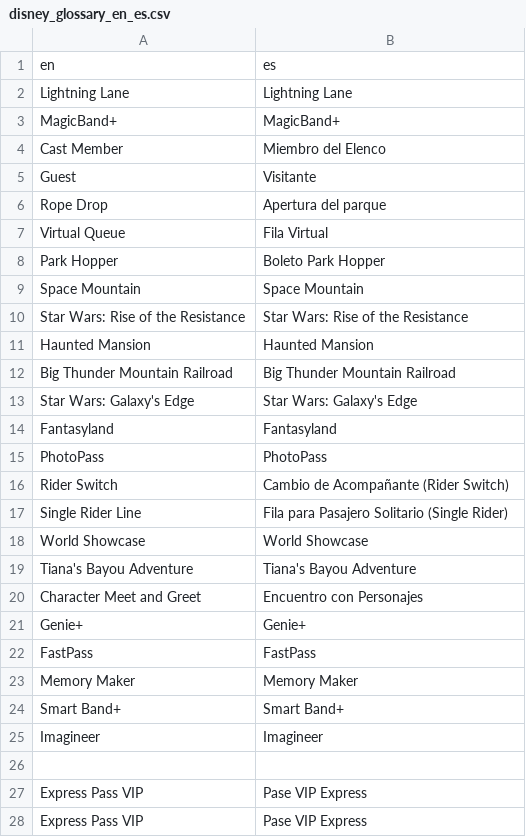
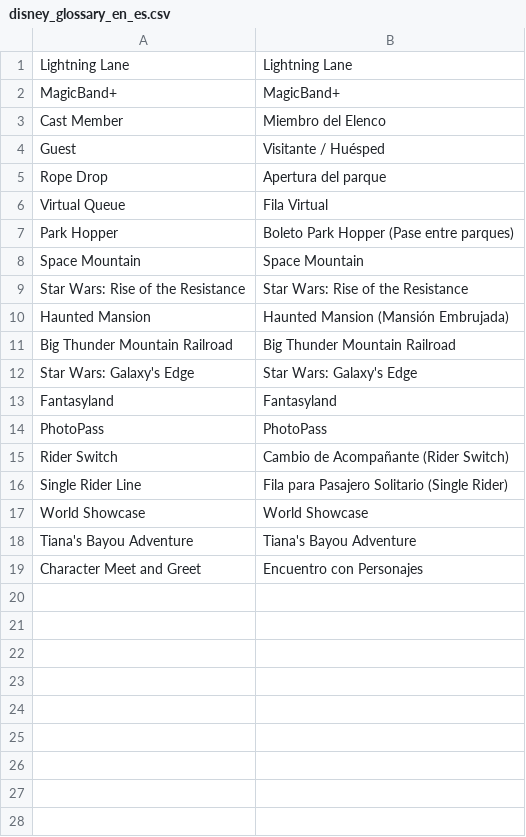
Before and after one commit to John-Anthony-L/GCP-Live-Translation, a CSV file: glossaries/disney_glossary_en_es.csv, drawn as a sheet.

Commit message:
feat: remove experimental preview column from README and add interactive language pairs editor for glossary terms

```diff
--- a/glossaries/disney_glossary_en_es.csv
+++ b/glossaries/disney_glossary_en_es.csv
@@ -1,2 +1 @@
-en,es
 Lightning Lane,Lightning Lane
@@ -4,9 +3,9 @@ MagicBand+,MagicBand+
 Cast Member,Miembro del Elenco
-Guest,Visitante
+Guest,Visitante / Huésped
 Rope Drop,Apertura del parque
 Virtual Queue,Fila Virtual
-Park Hopper,Boleto Park Hopper
+Park Hopper,Boleto Park Hopper (Pase entre parques)
 Space Mountain,Space Mountain
 Star Wars: Rise of the Resistance,Star Wars: Rise of the Resistance
-Haunted Mansion,Haunted Mansion
+Haunted Mansion,Haunted Mansion (Mansión Embrujada)
 Big Thunder Mountain Railroad,Big Thunder Mountain Railroad
@@ -20,9 +19 @@ Tiana's Bayou Adventure,Tiana's Bayou Adventure
 Character Meet and Greet,Encuentro con Personajes
-Genie+,Genie+
-FastPass,FastPass
-Memory Maker,Memory Maker
-Smart Band+,Smart Band+
-Imagineer,Imagineer
-
-Express Pass VIP,Pase VIP Express
-Express Pass VIP,Pase VIP Express
```
Also changed, not shown: glossaries/brand_glossary_en_es.csv, 9 other files.
